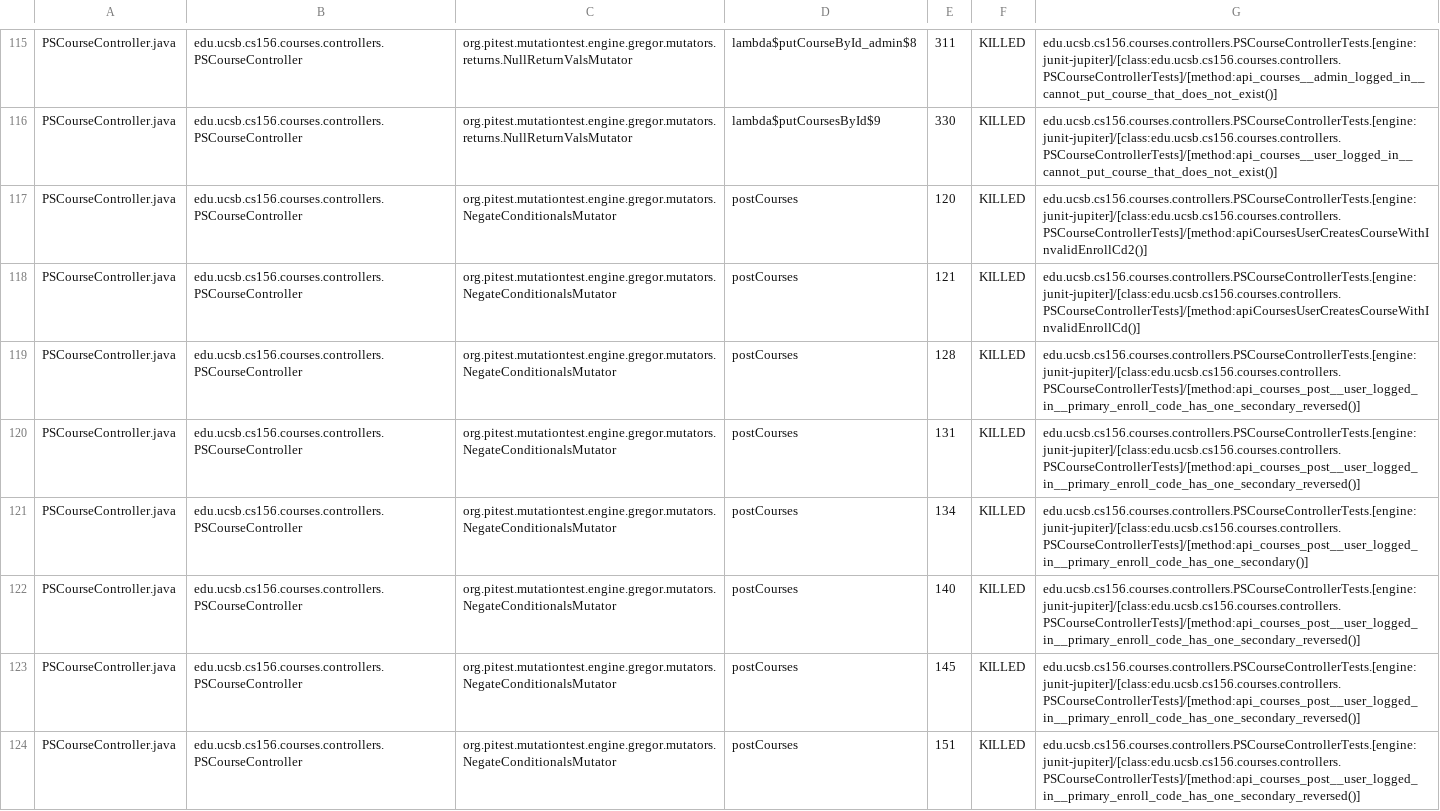
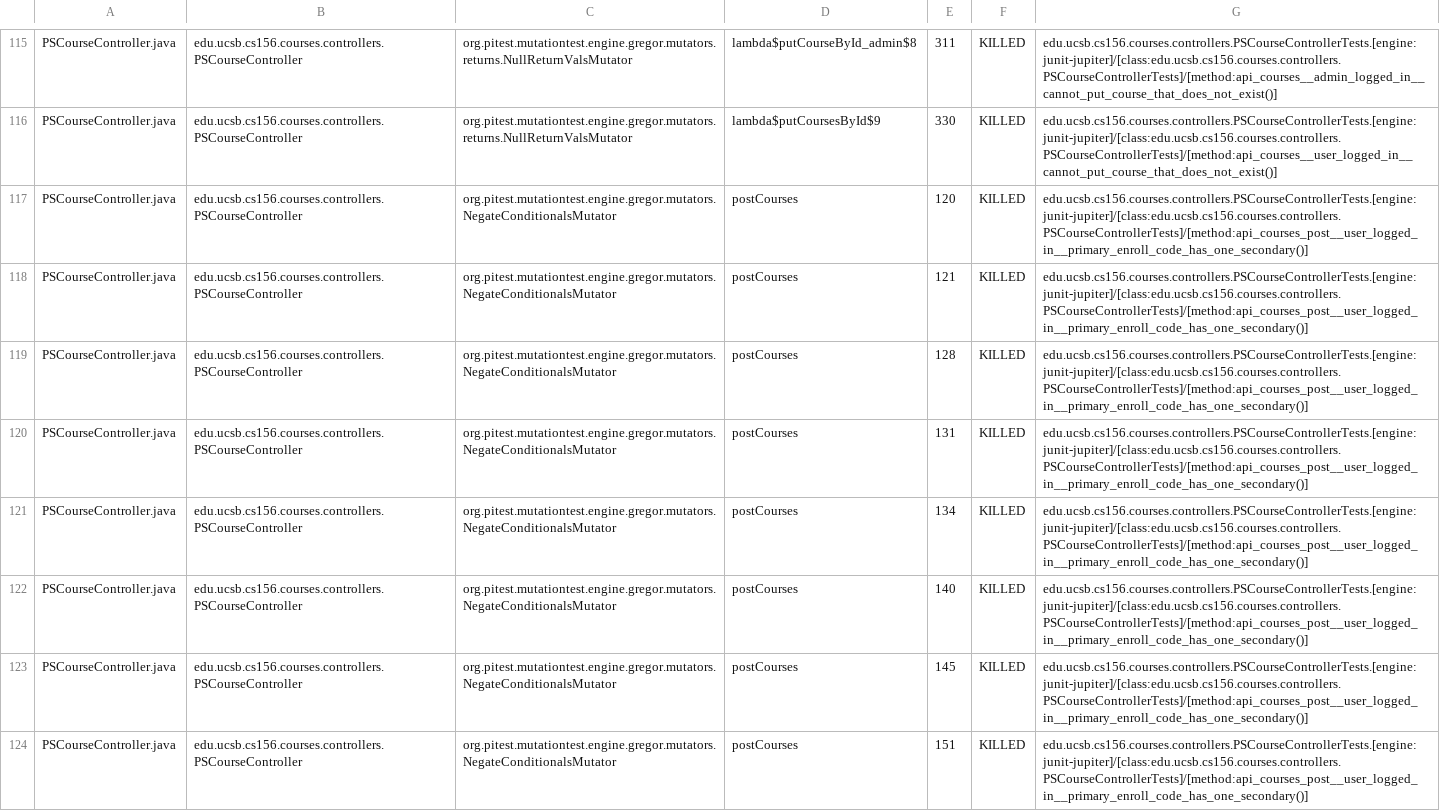
Before and after one commit to ucsb-cs156-f24/proj-courses-f24-01, a CSV file: pitest/mutations.csv, drawn as a sheet; only a part is shown, gaps mark what is left out; the diff covers the shown part only; the diff names each change by its address in the sheet, - before the commit and + after, or states it on an @@ line.

Commit message:
Deploying to gh-pages from @ ucsb-cs156-f24/proj-courses-f24-01@2ba059dc2d143a2b5df7bf6c235ea374ace61464 🚀

```diff
--- a/pitest/mutations.csv
+++ b/pitest/mutations.csv
-G117: edu.ucsb.cs156.courses.controllers.PSCourseControllerTests.[engine:junit-jupiter]/[class:edu.ucsb.cs156.courses.controllers.PSCourseControllerTests]/[method:apiCoursesUserCreatesCourseWithInvalidEnrollCd2()]
+G117: edu.ucsb.cs156.courses.controllers.PSCourseControllerTests.[engine:junit-jupiter]/[class:edu.ucsb.cs156.courses.controllers.PSCourseControllerTests]/[method:api_courses_post__user_logged_in__primary_enroll_code_has_one_secondary()]
-G118: edu.ucsb.cs156.courses.controllers.PSCourseControllerTests.[engine:junit-jupiter]/[class:edu.ucsb.cs156.courses.controllers.PSCourseControllerTests]/[method:apiCoursesUserCreatesCourseWithInvalidEnrollCd()]
+G118: edu.ucsb.cs156.courses.controllers.PSCourseControllerTests.[engine:junit-jupiter]/[class:edu.ucsb.cs156.courses.controllers.PSCourseControllerTests]/[method:api_courses_post__user_logged_in__primary_enroll_code_has_one_secondary()]
-G119:G120: edu.ucsb.cs156.courses.controllers.PSCourseControllerTests.[engine:junit-jupiter]/[class:edu.ucsb.cs156.courses.controllers.PSCourseControllerTests]/[method:api_courses_post__user_logged_in__primary_enroll_code_has_one_secondary_reversed()]
+G119:G120: edu.ucsb.cs156.courses.controllers.PSCourseControllerTests.[engine:junit-jupiter]/[class:edu.ucsb.cs156.courses.controllers.PSCourseControllerTests]/[method:api_courses_post__user_logged_in__primary_enroll_code_has_one_secondary()]
-G122:G124: edu.ucsb.cs156.courses.controllers.PSCourseControllerTests.[engine:junit-jupiter]/[class:edu.ucsb.cs156.courses.controllers.PSCourseControllerTests]/[method:api_courses_post__user_logged_in__primary_enroll_code_has_one_secondary_reversed()]
+G122:G124: edu.ucsb.cs156.courses.controllers.PSCourseControllerTests.[engine:junit-jupiter]/[class:edu.ucsb.cs156.courses.controllers.PSCourseControllerTests]/[method:api_courses_post__user_logged_in__primary_enroll_code_has_one_secondary()]
```
Also changed, not shown: 52 edited cells elsewhere in this file, 44 other files.
